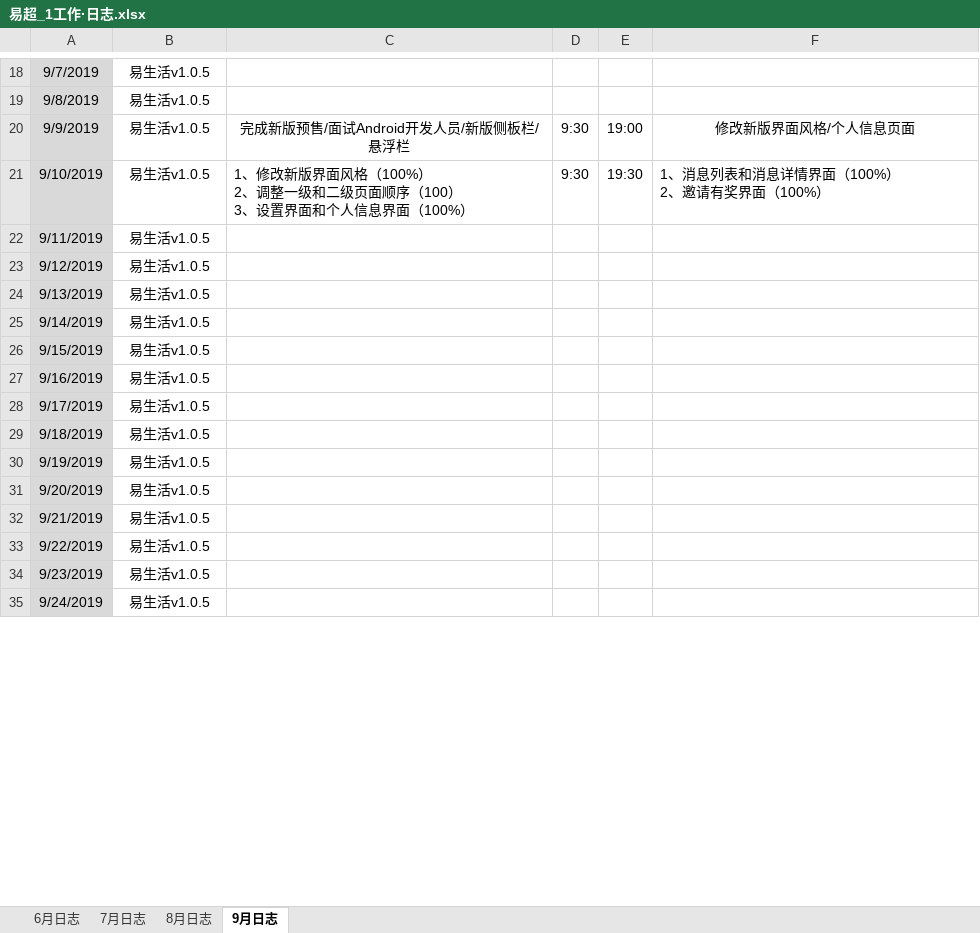
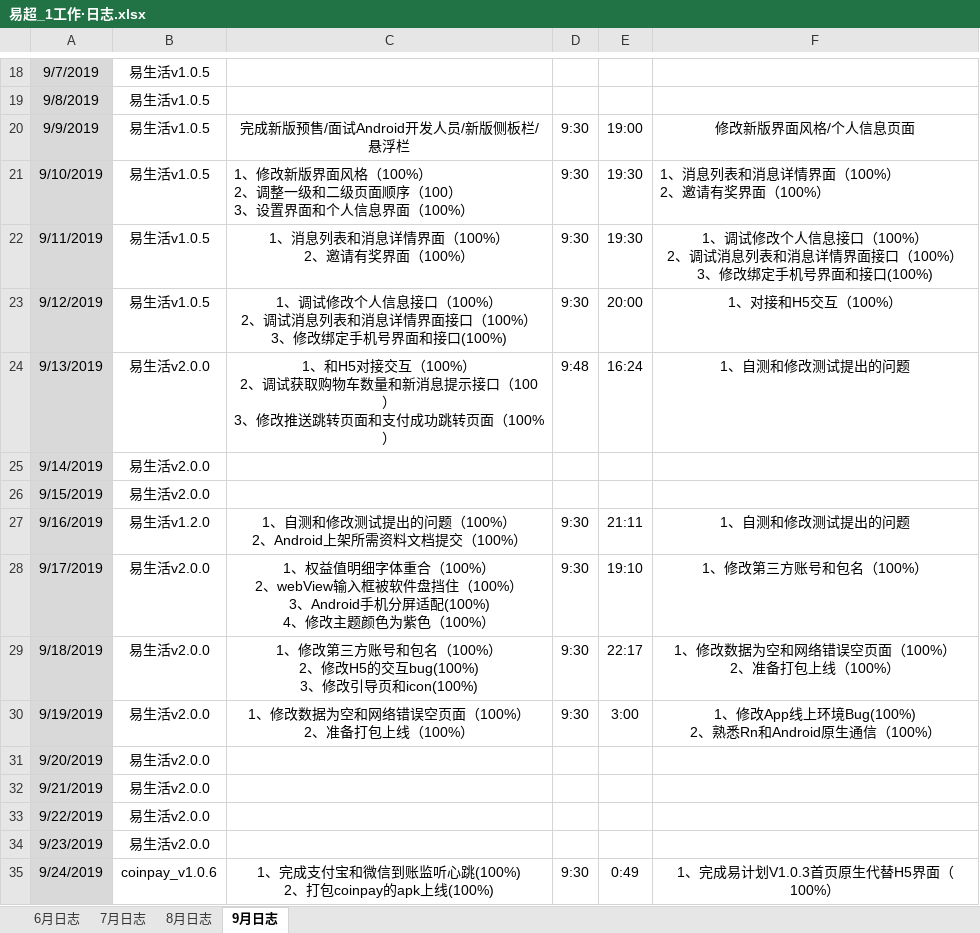
Before and after one commit to xiaofengshen/heheh, an Excel workbook: 易超_1工作·日志.xlsx, sheet 9月日志, drawn as a sheet; only a part is shown, gaps mark what is left out; values as stored, in another font and other column widths than the file's, no borders; ↵ is a line break in a cell; the diff covers the shown part only; the diff names each change by its address in the sheet, - before the commit and + after, or states it on an @@ line.

Commit message:
20190926

```diff
--- a/易超_1工作·日志.xlsx (sheet 9月日志)
+++ b/易超_1工作·日志.xlsx (sheet 9月日志)
-C22: (empty)
+C22: 1、消息列表和消息详情界面（100%） ↵ 2、邀请有奖界面（100%）
-D22:D23: (empty)
+D22:D23: 9:30
-E22: (empty)
+E22: 19:30
-F22: (empty)
+F22: 1、调试修改个人信息接口（100%） ↵ 2、调试消息列表和消息详情界面接口（100%） ↵ 3、修改绑定手机号界面和接口(100%)
-C23: (empty)
+C23: 1、调试修改个人信息接口（100%） ↵ 2、调试消息列表和消息详情界面接口（100%） ↵ 3、修改绑定手机号界面和接口(100%)
-E23: (empty)
+E23: 20:00
-F23: (empty)
+F23: 1、对接和H5交互（100%）
-B24:B26: 易生活v1.0.5
+B24:B26: 易生活v2.0.0
-C24: (empty)
+C24: 1、和H5对接交互（100%） ↵ 2、调试获取购物车数量和新消息提示接口（100） ↵ 3、修改推送跳转页面和支付成功跳转页面（100%）
-D24: (empty)
+D24: 9:48
-E24: (empty)
+E24: 16:24
-F24: (empty)
+F24: 1、自测和修改测试提出的问题
-B27: 易生活v1.0.5
+B27: 易生活v1.2.0
-C27: (empty)
+C27: 1、自测和修改测试提出的问题（100%） ↵ 2、Android上架所需资料文档提交（100%）
-D27:D30: (empty)
+D27:D30: 9:30
-E27: (empty)
+E27: 21:11
-F27: (empty)
+F27: 1、自测和修改测试提出的问题
-B28:B34: 易生活v1.0.5
+B28:B34: 易生活v2.0.0
-C28: (empty)
+C28: 1、权益值明细字体重合（100%） ↵ 2、webView输入框被软件盘挡住（100%） ↵ 3、Android手机分屏适配(100%) ↵ 4、修改主题颜色为紫色（100%）
-E28: (empty)
+E28: 19:10
-F28: (empty)
+F28: 1、修改第三方账号和包名（100%）
-C29: (empty)
+C29: 1、修改第三方账号和包名（100%） ↵ 2、修改H5的交互bug(100%) ↵ 3、修改引导页和icon(100%)
-E29: (empty)
+E29: 22:17
-F29: (empty)
+F29: 1、修改数据为空和网络错误空页面（100%） ↵ 2、准备打包上线（100%）
-C30: (empty)
+C30: 1、修改数据为空和网络错误空页面（100%） ↵ 2、准备打包上线（100%）
-E30: (empty)
+E30: 3:00
-F30: (empty)
+F30: 1、修改App线上环境Bug(100%) ↵ 2、熟悉Rn和Android原生通信（100%）
-B35: 易生活v1.0.5
+B35: coinpay_v1.0.6
-C35: (empty)
+C35: 1、完成支付宝和微信到账监听心跳(100%) ↵ 2、打包coinpay的apk上线(100%)
-D35: (empty)
+D35: 9:30
-E35: (empty)
+E35: 0:49
-F35: (empty)
+F35: 1、完成易计划V1.0.3首页原生代替H5界面（100%）
```
Also changed, not shown: 15 edited cells elsewhere in this sheet.
